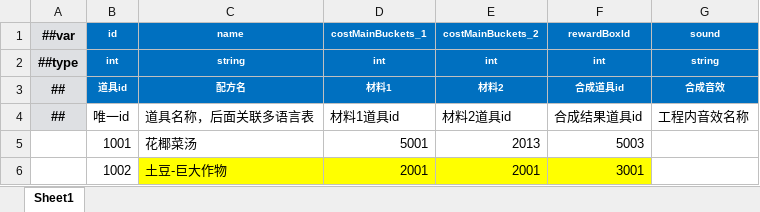
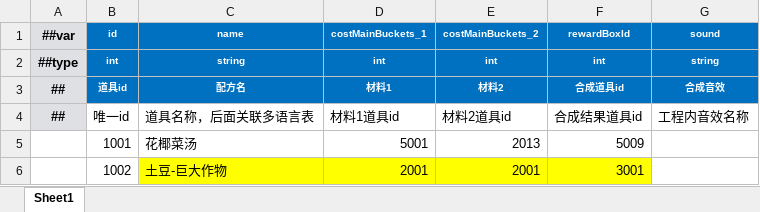
Before and after one commit to StevenTech-design/2025TTGJ, an Excel workbook: Tools/Luban/DataTables/Datas/H_合成.xlsx, sheet Sheet1, drawn as a sheet; values as stored, in another font and other column widths than the file's, no borders; the diff names each change by its address in the sheet, - before the commit and + after, or states it on an @@ line.

```diff
--- a/Tools/Luban/DataTables/Datas/H_合成.xlsx (sheet Sheet1)
+++ b/Tools/Luban/DataTables/Datas/H_合成.xlsx (sheet Sheet1)
-F5 (rewardBoxId): 5003
+F5 (rewardBoxId): 5009
```
Also changed, not shown: Tools/Luban/DataTables/Datas/D_道具.xlsx, Tools/Luban/DataTables/Datas/__enums__.xlsx, 1 other file.
